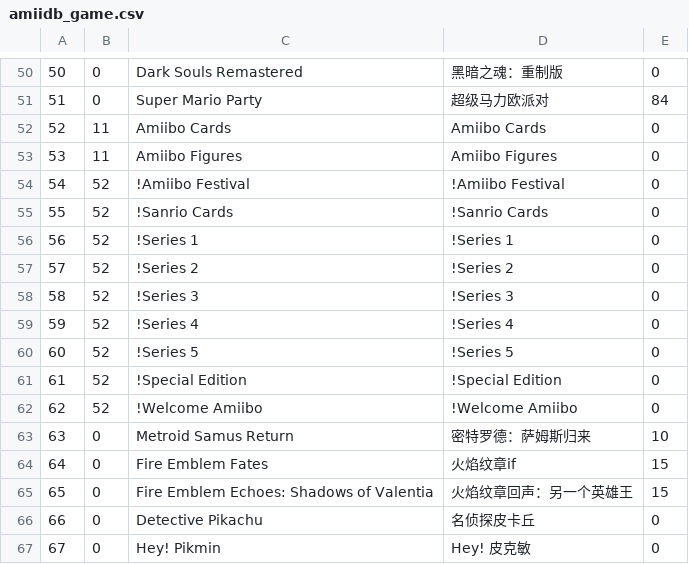
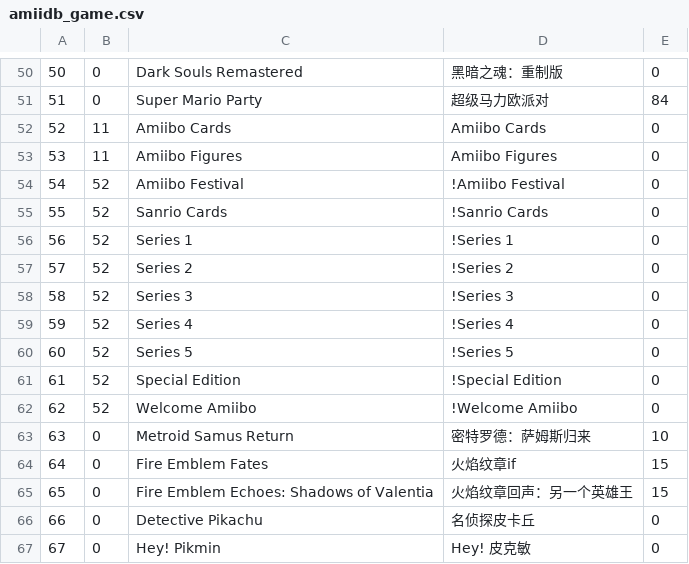
Before and after one commit to solosky/pixl.js, a CSV file: fw/data/amiidb_game.csv, drawn as a sheet; only a part is shown, gaps mark what is left out.

```diff
--- a/fw/data/amiidb_game.csv
+++ b/fw/data/amiidb_game.csv
@@ -53,11 +53,11 @@
 53,11,Amiibo Figures,Amiibo Figures,0
-54,52,!Amiibo Festival,!Amiibo Festival,0
-55,52,!Sanrio Cards,!Sanrio Cards,0
-56,52,!Series 1,!Series 1,0
-57,52,!Series 2,!Series 2,0
-58,52,!Series 3,!Series 3,0
-59,52,!Series 4,!Series 4,0
-60,52,!Series 5,!Series 5,0
-61,52,!Special Edition,!Special Edition,0
-62,52,!Welcome Amiibo,!Welcome Amiibo,0
+54,52,Amiibo Festival,!Amiibo Festival,0
+55,52,Sanrio Cards,!Sanrio Cards,0
+56,52,Series 1,!Series 1,0
+57,52,Series 2,!Series 2,0
+58,52,Series 3,!Series 3,0
+59,52,Series 4,!Series 4,0
+60,52,Series 5,!Series 5,0
+61,52,Special Edition,!Special Edition,0
+62,52,Welcome Amiibo,!Welcome Amiibo,0
 63,0,Metroid Samus Return,密特罗德：萨姆斯归来,10
```
Also changed, not shown: 1 other file.
